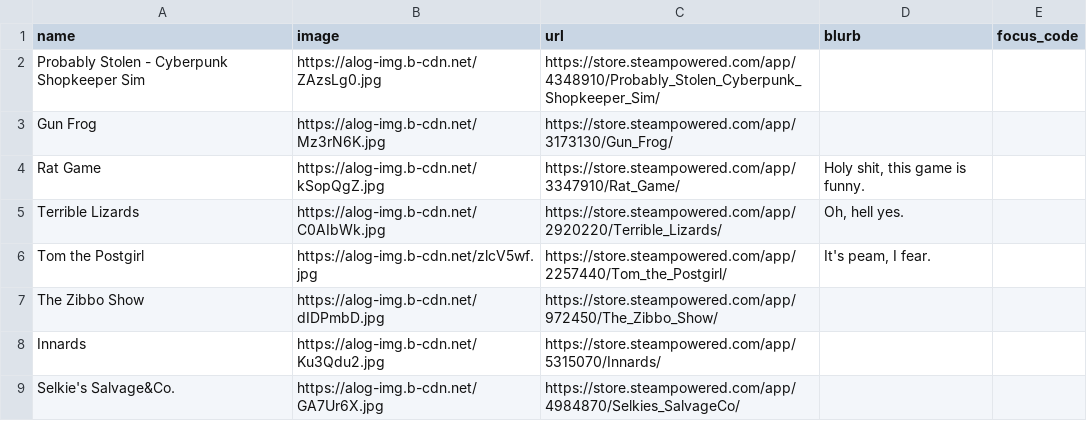
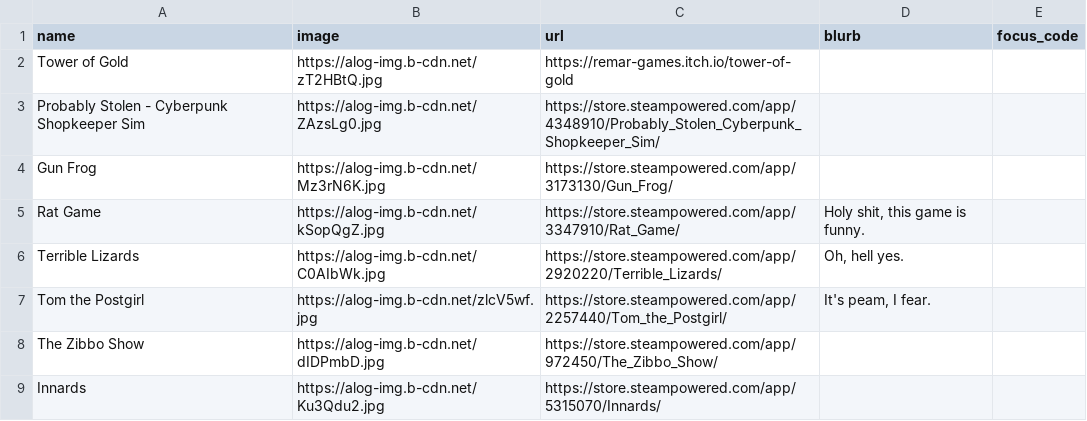
Before and after one commit to RaycatWhoDat/games-list, a CSV file: public/games.csv, drawn as a sheet; only a part is shown; the shorter side is filled out with more unchanged rows.

Commit message:
Add new game 'Tower of Gold' to games.csv

```diff
--- a/public/games.csv
+++ b/public/games.csv
@@ -1,2 +1,3 @@
 "name","image","url","blurb","focus_code"
+"Tower of Gold","https://alog-img.b-cdn.net/zT2HBtQ.jpg","https://remar-games.itch.io/tower-of-gold","",""
 "Probably Stolen - Cyberpunk Shopkeeper Sim","https://alog-img.b-cdn.net/ZAzsLg0.jpg","https://store.steampowered.com/app/4348910/Probably_Stolen_Cyberpunk_Shopkeeper_Sim/","",""
```
